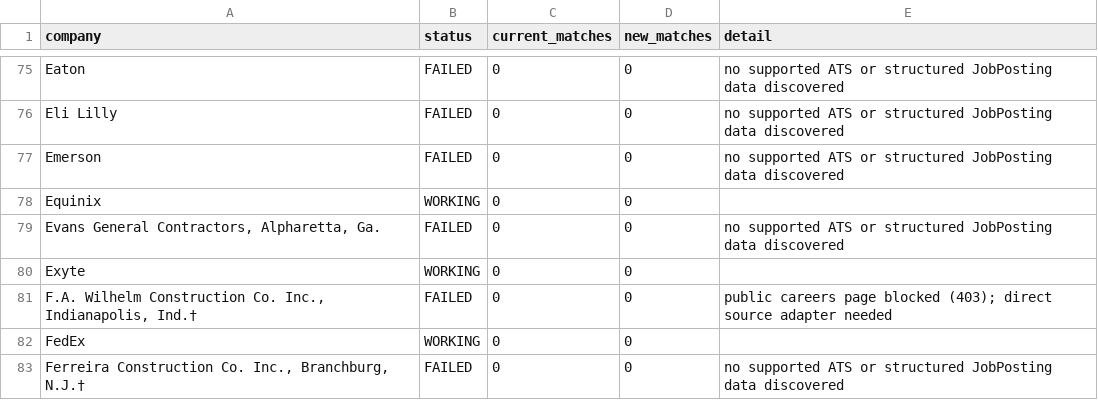
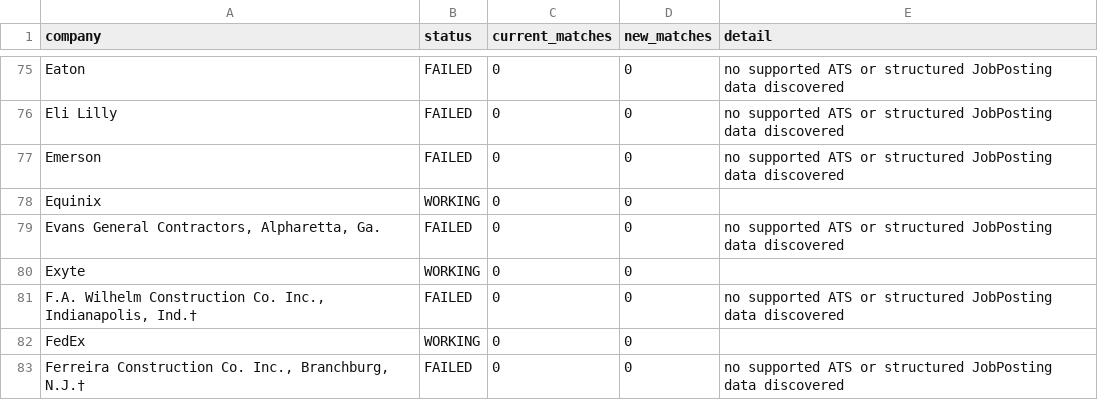
Before and after one commit to sandeepreddy46-max/Jobscrapper, a CSV file: source_health.csv, drawn as a sheet; only a part is shown, gaps mark what is left out; the diff covers the shown part only.

```diff
--- a/source_health.csv
+++ b/source_health.csv
@@ -80,3 +80,3 @@ Equinix,WORKING,0,0,
 Exyte,WORKING,0,0,
-"F.A. Wilhelm Construction Co. Inc., Indianapolis, Ind.†",FAILED,0,0,public careers page blocked (403); direct source adapter needed
+"F.A. Wilhelm Construction Co. Inc., Indianapolis, Ind.†",FAILED,0,0,no supported ATS or structured JobPosting data discovered
 FedEx,WORKING,0,0,
```
Also changed, not shown: 14 edited cells elsewhere in this file, current_jobs.csv.
